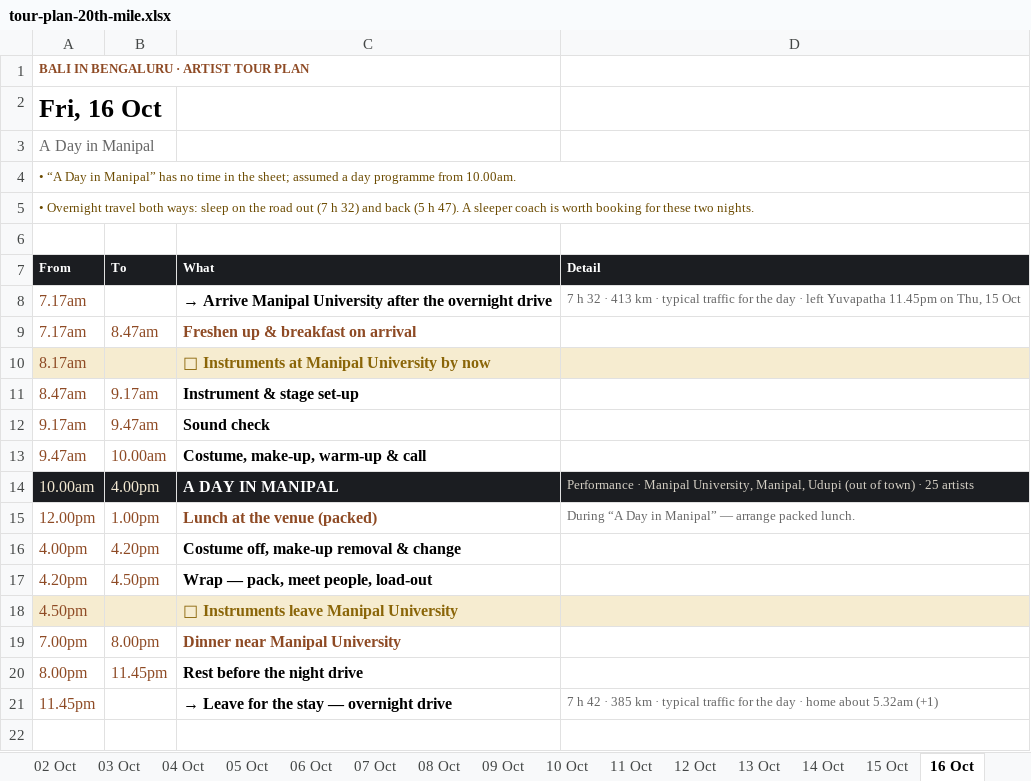
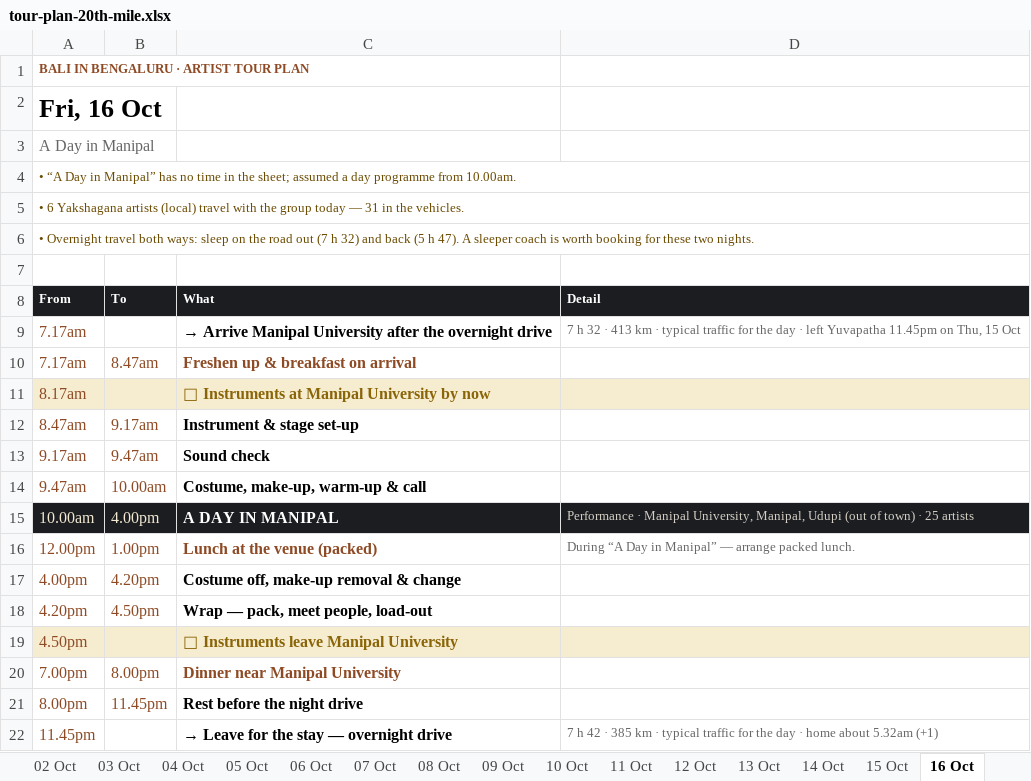
Before and after one commit to p-cult/bali-in-blr, an Excel workbook: plan/tour-plan-20th-mile.xlsx, sheet 16 Oct, drawn as a sheet; values as stored, in another font and other column widths than the file's, no borders; the diff names each change by its address in the sheet, - before the commit and + after, or states it on an @@ line.

```diff
--- a/plan/tour-plan-20th-mile.xlsx (sheet 16 Oct)
+++ b/plan/tour-plan-20th-mile.xlsx (sheet 16 Oct)
+row 5: • 6 Yakshagana artists (local) travel with the group today — 31 in the vehicles.
```
Also changed, not shown: sheet Summary, sheet Vehicles, sheet 05 Oct, sheet 10 Oct, sheet 02 Oct, sheet 13 Oct, other sheet tabs, plan/tour-plan-citadel-sarovar-portico.xlsx, plan/tour-plan.xlsx, 18 other files.
